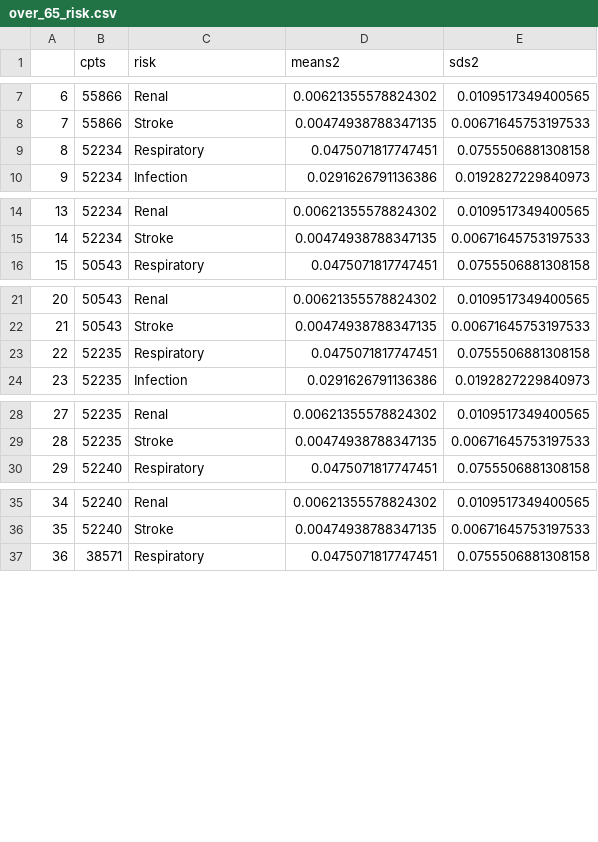
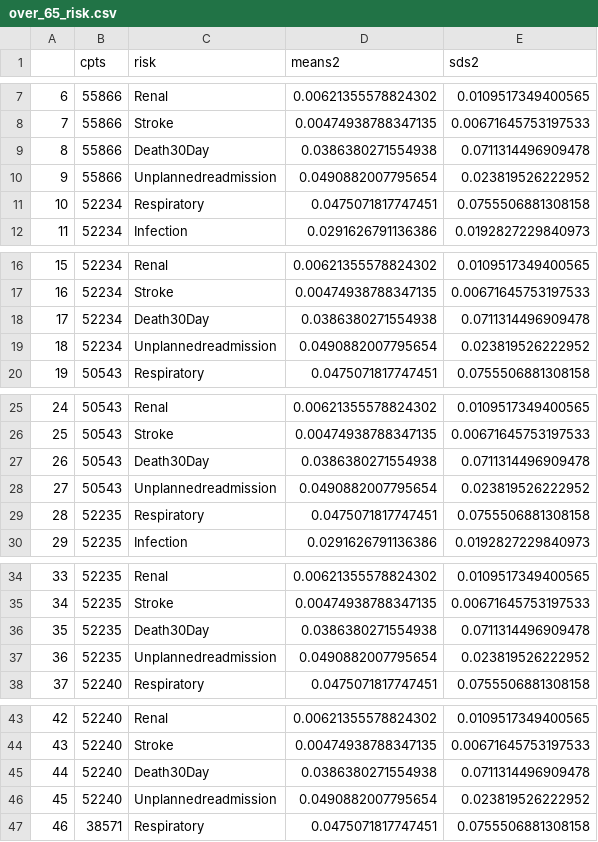
Before and after one commit to hms-dbmi/shinyVCT, a CSV file: calculation/over_65_risk.csv, drawn as a sheet; only a part is shown, gaps mark what is left out; addresses are those after the commit; the diff covers the shown part only; the diff names each change by its address in the sheet, - before the commit and + after, or states it on an @@ line.

```diff
--- a/calculation/over_65_risk.csv
+++ b/calculation/over_65_risk.csv
+row 9: 8 | 55866 | Death30Day | 0.0386380271554938 | 0.0711314496909478
+row 10: 9 | 55866 | Unplannedreadmission | 0.0490882007795654 | 0.023819526222952
@@ column A renumbered between rows 11 and 53 @@
+row 18: 17 | 52234 | Death30Day | 0.0386380271554938 | 0.0711314496909478
+row 19: 18 | 52234 | Unplannedreadmission | 0.0490882007795654 | 0.023819526222952
+row 27: 26 | 50543 | Death30Day | 0.0386380271554938 | 0.0711314496909478
+row 28: 27 | 50543 | Unplannedreadmission | 0.0490882007795654 | 0.023819526222952
+row 36: 35 | 52235 | Death30Day | 0.0386380271554938 | 0.0711314496909478
+row 37: 36 | 52235 | Unplannedreadmission | 0.0490882007795654 | 0.023819526222952
+row 45: 44 | 52240 | Death30Day | 0.0386380271554938 | 0.0711314496909478
+row 46: 45 | 52240 | Unplannedreadmission | 0.0490882007795654 | 0.023819526222952
```
Also changed, not shown: 2 added rows elsewhere in this file, calculation/under_65_risk.csv, 11 other files.
